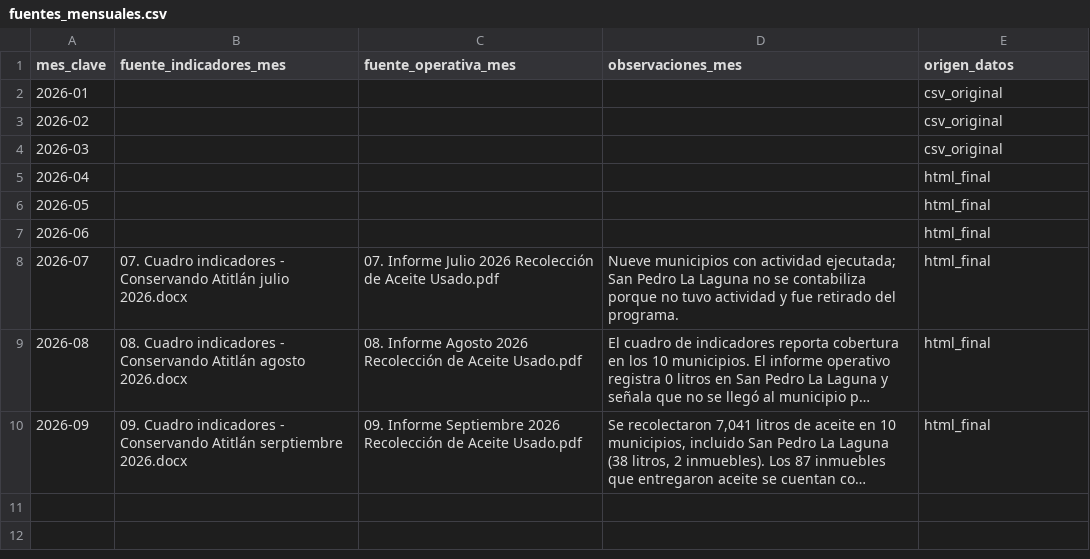
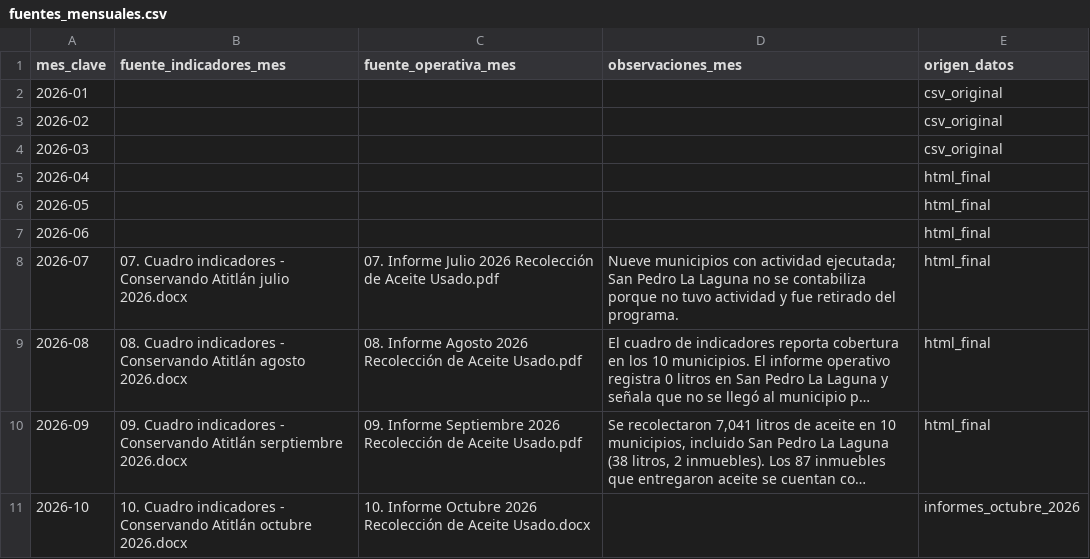
Before and after one commit to geograficaaala/Tablero_dinamico_AALA, a CSV file: data/conservando_atitlan/2026/fuentes_mensuales.csv, drawn as a sheet; long unchanged cells end in …; the diff names each change by its address in the sheet, - before the commit and + after, or states it on an @@ line.

```diff
--- a/data/conservando_atitlan/2026/fuentes_mensuales.csv
+++ b/data/conservando_atitlan/2026/fuentes_mensuales.csv
+row 11: 2026-10 | 10. Cuadro indicadores - Conservando Atitlán octubre 2026.docx | 10. Informe Octubre 2026 Recolección de Aceite Usado.docx |  | informes_octubre_2026
```
Also changed, not shown: data/conservando_atitlan/2026/datos_mensuales.csv, 3 other files.
